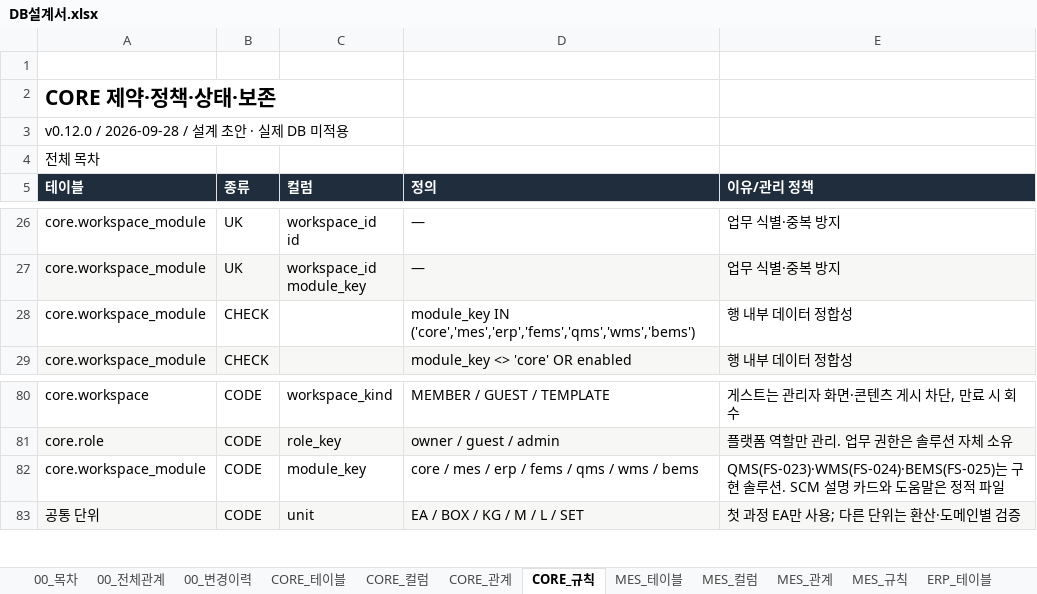
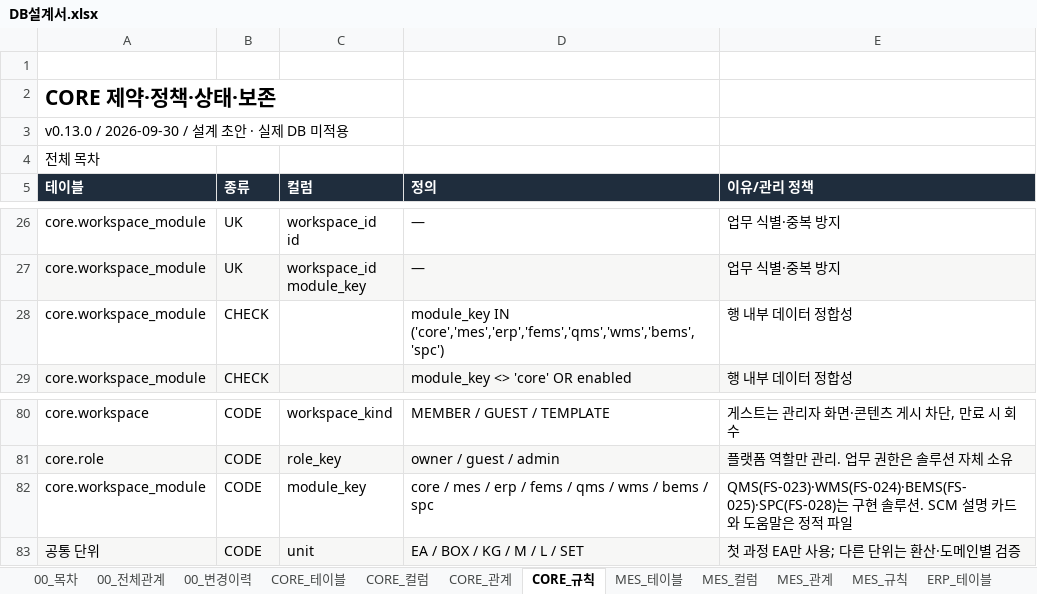
Before and after one commit to go8105/factory-studio, an Excel workbook: docs/db/DB설계서.xlsx, sheet CORE_규칙, drawn as a sheet; only a part is shown, gaps mark what is left out; values as stored, in another font and other column widths than the file's, no borders; the diff names each change by its address in the sheet, - before the commit and + after, or states it on an @@ line.

```diff
--- a/docs/db/DB설계서.xlsx (sheet CORE_규칙)
+++ b/docs/db/DB설계서.xlsx (sheet CORE_규칙)
-A3 (테이블): v0.12.0 / 2026-09-28 / 설계 초안 · 실제 DB 미적용
+A3 (테이블): v0.13.0 / 2026-09-30 / 설계 초안 · 실제 DB 미적용
-D28 (정의): module_key IN ('core','mes','erp','fems','qms','wms','bems')
+D28 (정의): module_key IN ('core','mes','erp','fems','qms','wms','bems','spc')
-D82 (정의): core / mes / erp / fems / qms / wms / bems
+D82 (정의): core / mes / erp / fems / qms / wms / bems / spc
-E82 (이유/관리 정책): QMS(FS-023)·WMS(FS-024)·BEMS(FS-025)는 구현…
+E82 (이유/관리 정책): QMS(FS-023)·WMS(FS-024)·BEMS(FS-025)·SPC(FS-028)는 구현…
```
Also changed, not shown: sheet 00_전체관계, sheet 00_목차, sheet 00_변경이력, sheet QMS_테이블, sheet WMS_테이블, sheet CORE_테이블, 24 more sheets, other sheet tabs, 28 other files.
